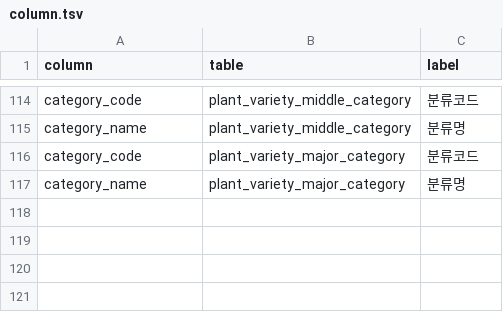
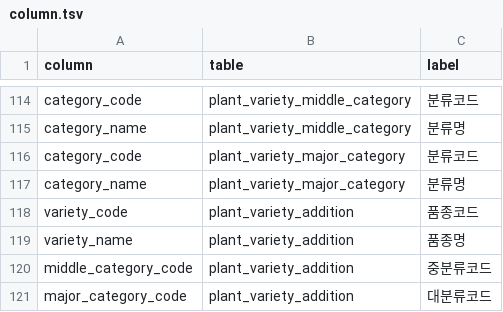
Before and after one commit to modusplant/backend, a TSV file: .claude/skills/reflect-flyway-change-into-external-source/glossary/column.tsv, drawn as a sheet; only a part is shown, gaps mark what is left out; the diff names each change by its address in the sheet, - before the commit and + after, or states it on an @@ line.

Commit message:
SCRUM-12 :recycle: Refactor: V7.2.0 ~ V7.2.1 Flyway 마이그레이션 파일 추가 및 CacheConfig 반영, 포스트프로세싱

```diff
--- a/.claude/skills/reflect-flyway-change-into-external-source/glossary/column.tsv
+++ b/.claude/skills/reflect-flyway-change-into-external-source/glossary/column.tsv
+row 118: variety_code | plant_variety_addition | 품종코드
+row 119: variety_name | plant_variety_addition | 품종명
+row 120: middle_category_code | plant_variety_addition | 중분류코드
+row 121: major_category_code | plant_variety_addition | 대분류코드
```
Also changed, not shown: .claude/skills/reflect-flyway-change-into-external-source/glossary/table.tsv, 5 other files.
